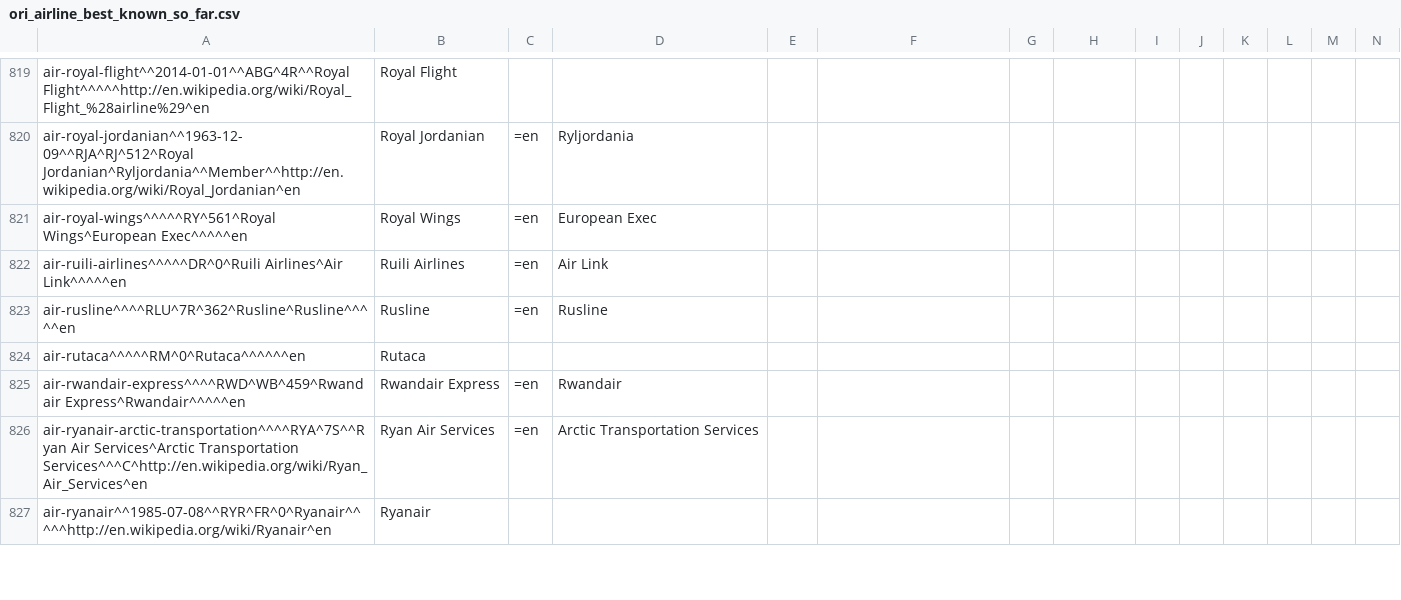
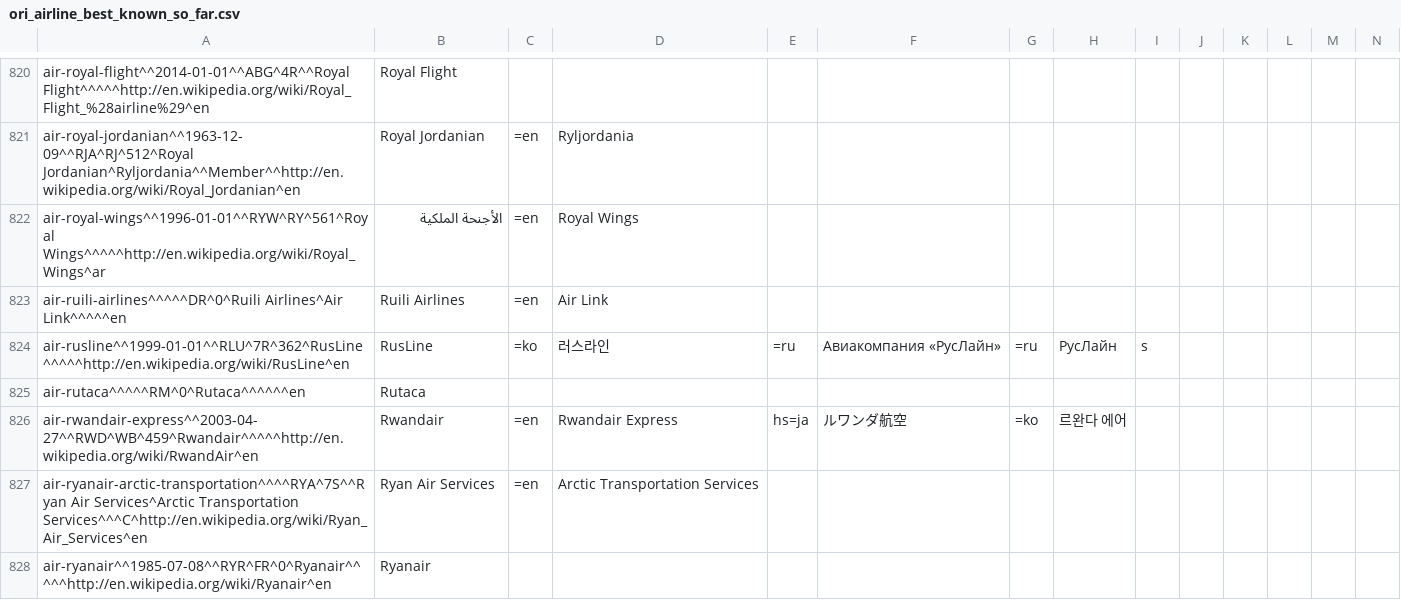
Before and after one commit to opentraveldata/optd, a CSV file: refdata/ORI/ori_airline_best_known_so_far.csv, drawn as a sheet; only a part is shown, gaps mark what is left out; removed rows and columns are numbered as before the commit, all else as after; rows hold the shown columns only; the diff covers the shown part only; the diff names each change by its address in the sheet, - before the commit and + after, or states it on an @@ line.

```diff
--- a/refdata/ORI/ori_airline_best_known_so_far.csv
+++ b/refdata/ORI/ori_airline_best_known_so_far.csv
-row 821: air-royal-wings^^^^^RY^561^Royal Wings^European Exec^^^^^en | Royal Wings | =en | European Exec
+row 822: air-royal-wings^^1996-01-01^^RYW^RY^561^Royal Wings^^^^^http://en.wikipedia.org/wiki/Royal_Wings^ar | الأجنحة الملكية | =en | Royal Wings
-row 823: air-rusline^^^^RLU^7R^362^Rusline^Rusline^^^^^en | Rusline | =en | Rusline
+row 824: air-rusline^^1999-01-01^^RLU^7R^362^RusLine^^^^^http://en.wikipedia.org/wiki/RusLine^en | RusLine | =ko | 러스라인 | =ru | Авиакомпания «РусЛайн» | =ru | РусЛайн | s
-row 825: air-rwandair-express^^^^RWD^WB^459^Rwandair Express^Rwandair^^^^^en | Rwandair Express | =en | Rwandair
+row 826: air-rwandair-express^^2003-04-27^^RWD^WB^459^Rwandair^^^^^http://en.wikipedia.org/wiki/RwandAir^en | Rwandair | =en | Rwandair Express | hs=ja | ルワンダ航空 | =ko | 르완다 에어
```
Also changed, not shown: 8 added rows, 9 removed rows, 1 moved row and 12 edited cells elsewhere in this file, refdata/ORI/ori_airline_alliance_membership.csv, refdata/ORI/ori_airline_diff_w_ref.csv, 2 other files.
